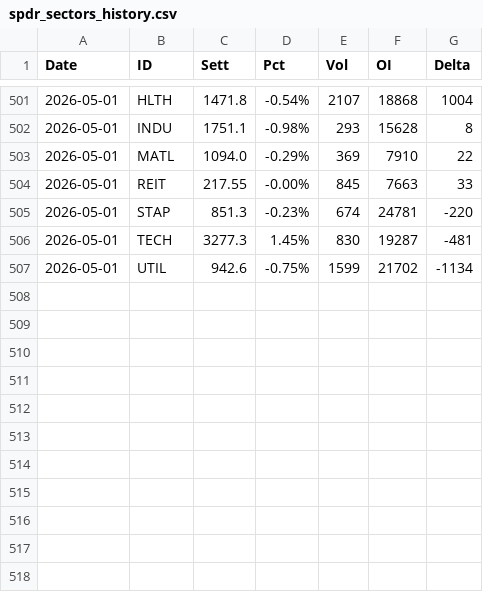
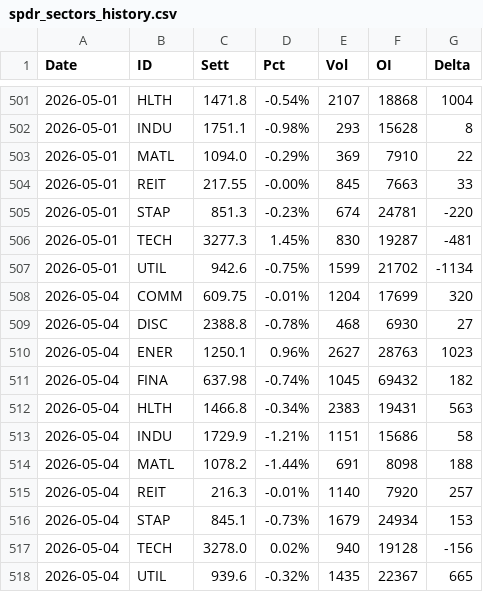
Before and after one commit to jianhuaa/fx-telegram-bot, a CSV file: spdr_sectors_history.csv, drawn as a sheet; only a part is shown, gaps mark what is left out.

```diff
--- a/spdr_sectors_history.csv
+++ b/spdr_sectors_history.csv
@@ -507 +507,12 @@ Date,ID,Sett,Pct,Vol,OI,Delta
 2026-05-01,UTIL,942.6,-0.75%,1599,21702,-1134
+2026-05-04,COMM,609.75,-0.01%,1204,17699,320
+2026-05-04,DISC,2388.8,-0.78%,468,6930,27
+2026-05-04,ENER,1250.1,0.96%,2627,28763,1023
+2026-05-04,FINA,637.98,-0.74%,1045,69432,182
+2026-05-04,HLTH,1466.8,-0.34%,2383,19431,563
+2026-05-04,INDU,1729.9,-1.21%,1151,15686,58
+2026-05-04,MATL,1078.2,-1.44%,691,8098,188
+2026-05-04,REIT,216.3,-0.01%,1140,7920,257
+2026-05-04,STAP,845.1,-0.73%,1679,24934,153
+2026-05-04,TECH,3278.0,0.02%,940,19128,-156
+2026-05-04,UTIL,939.6,-0.32%,1435,22367,665
```
Also changed, not shown: sp500_history.csv.
